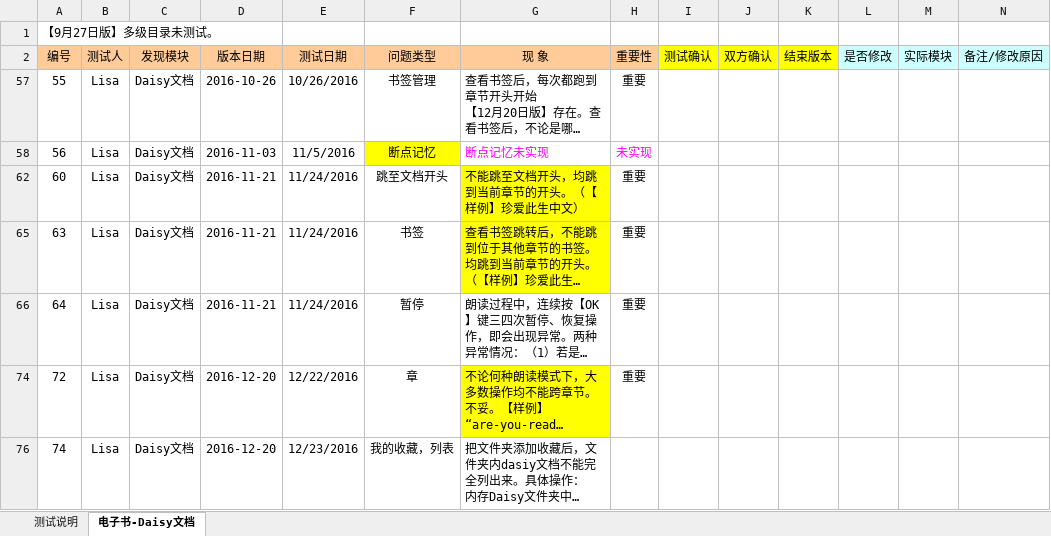
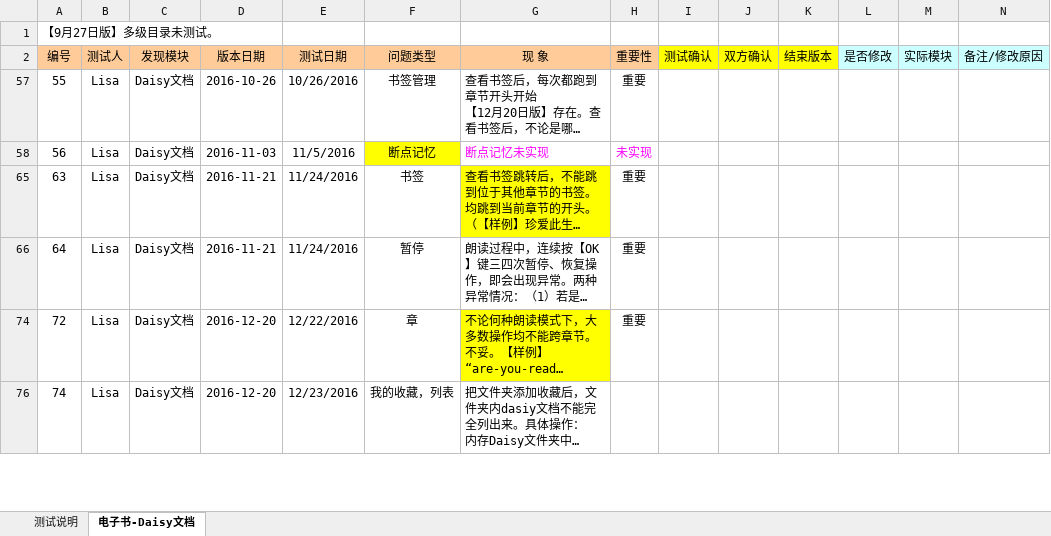
Before and after one commit to weizhiping/ebook, an Excel workbook: 测试单-电子书_daisy_161222.xlsx, sheet 电子书-Daisy文档, drawn as a sheet; only a part is shown; long unchanged cells end in …; values as stored, in another font and other column widths than the file's, no borders; conditional formats not drawn; rows hold the shown columns only; the diff covers the shown part only; the diff names each change by its address in the sheet, - before the commit and + after, or states it on an @@ line.

```diff
--- a/测试单-电子书_daisy_161222.xlsx (sheet 电子书-Daisy文档)
+++ b/测试单-电子书_daisy_161222.xlsx (sheet 电子书-Daisy文档)
-row 62: 60 | Lisa | Daisy文档 | 2016-11-21 | 11/24/2016 | 跳至文档开头 | 不能跳至文档开头，均跳到当前章节的开头。（【样例】珍爱此生中文） | 重要
```
Also changed, not shown: 2 removed rows and 1 hidden or unhidden row elsewhere in this sheet, hidden cells, 5 other files.
